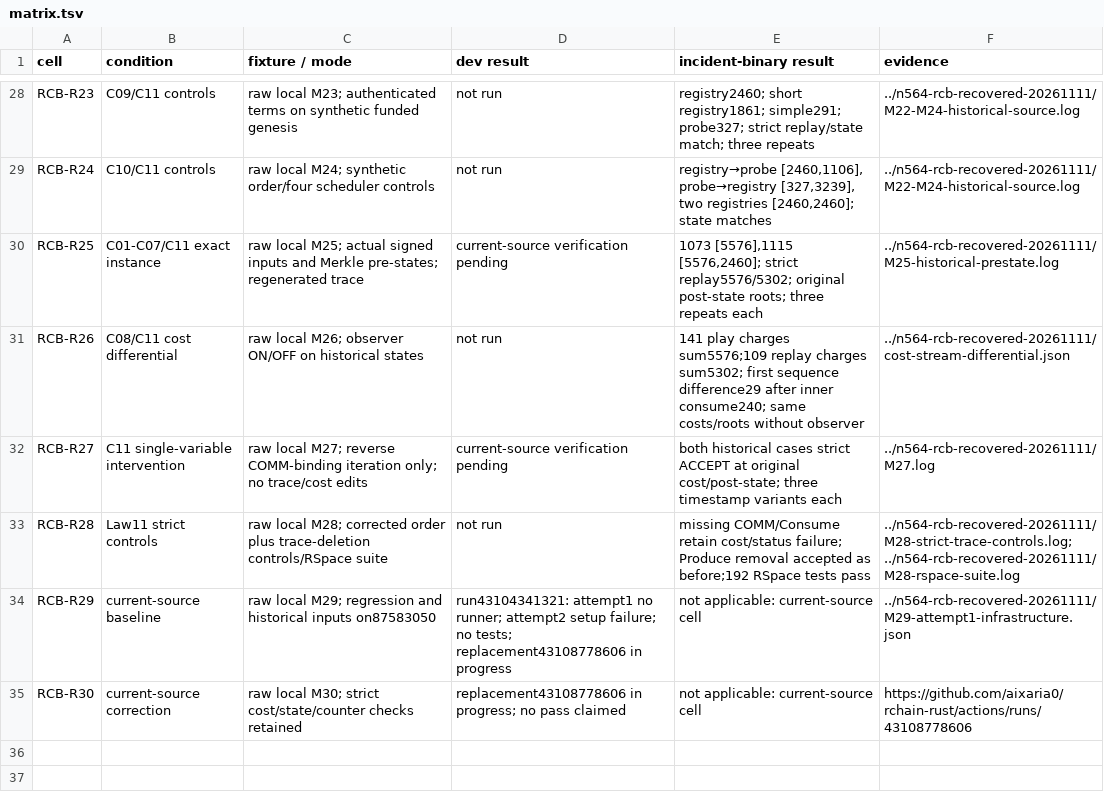
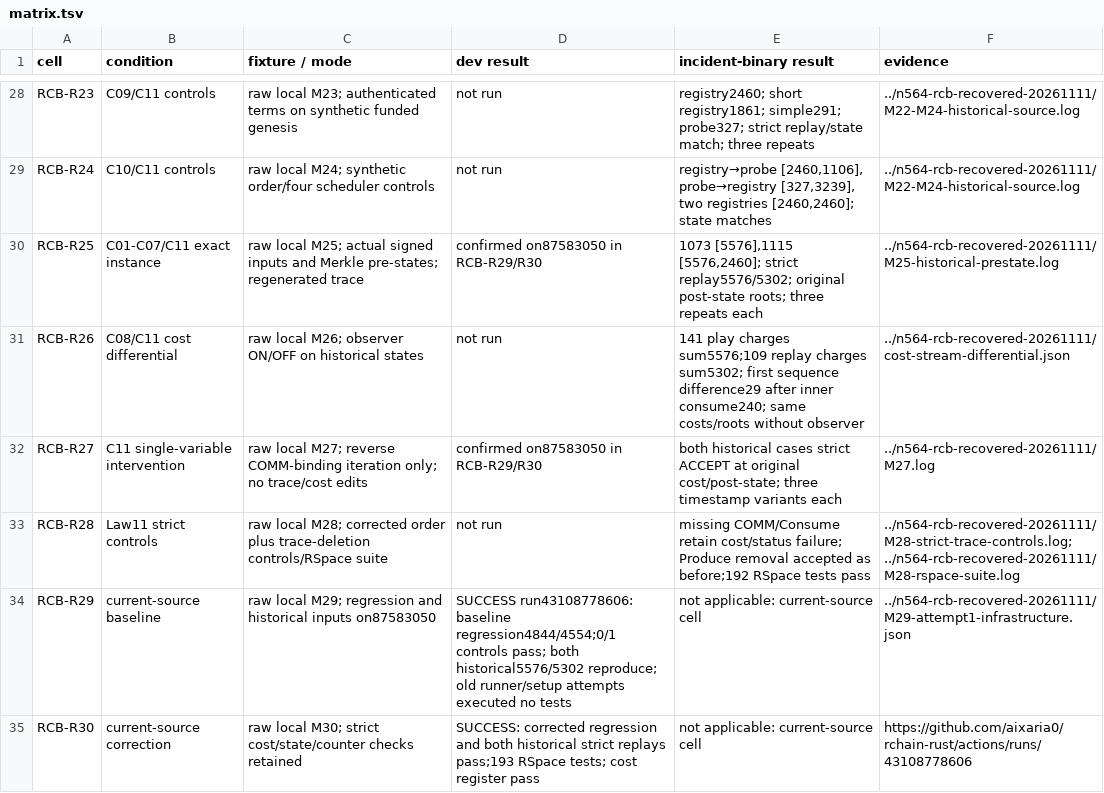
Before and after one commit to rchain-community/rholo, a TSV file: spec/audit/evidence/n564-self-replay/matrix.tsv, drawn as a sheet; only a part is shown, gaps mark what is left out.

Commit message:
forensics: retain current-source red-green verification receipts

```diff
--- a/spec/audit/evidence/n564-self-replay/matrix.tsv
+++ b/spec/audit/evidence/n564-self-replay/matrix.tsv
@@ -29,7 +29,7 @@ RCB-R23	C09/C11 controls	raw local M23; authenticated terms on synthetic funded
 RCB-R24	C10/C11 controls	raw local M24; synthetic order/four scheduler controls	not run	registry→probe [2460,1106], probe→registry [327,3239], two registries [2460,2460]; state matches	../n564-rcb-recovered-20261111/M22-M24-historical-source.log
-RCB-R25	C01-C07/C11 exact instance	raw local M25; actual signed inputs and Merkle pre-states; regenerated trace	current-source verification pending	1073 [5576],1115 [5576,2460]; strict replay5576/5302; original post-state roots; three repeats each	../n564-rcb-recovered-20261111/M25-historical-prestate.log
+RCB-R25	C01-C07/C11 exact instance	raw local M25; actual signed inputs and Merkle pre-states; regenerated trace	confirmed on87583050 in RCB-R29/R30	1073 [5576],1115 [5576,2460]; strict replay5576/5302; original post-state roots; three repeats each	../n564-rcb-recovered-20261111/M25-historical-prestate.log
 RCB-R26	C08/C11 cost differential	raw local M26; observer ON/OFF on historical states	not run	141 play charges sum5576;109 replay charges sum5302; first sequence difference29 after inner consume240; same costs/roots without observer	../n564-rcb-recovered-20261111/cost-stream-differential.json
-RCB-R27	C11 single-variable intervention	raw local M27; reverse COMM-binding iteration only; no trace/cost edits	current-source verification pending	both historical cases strict ACCEPT at original cost/post-state; three timestamp variants each	../n564-rcb-recovered-20261111/M27.log
+RCB-R27	C11 single-variable intervention	raw local M27; reverse COMM-binding iteration only; no trace/cost edits	confirmed on87583050 in RCB-R29/R30	both historical cases strict ACCEPT at original cost/post-state; three timestamp variants each	../n564-rcb-recovered-20261111/M27.log
 RCB-R28	Law11 strict controls	raw local M28; corrected order plus trace-deletion controls/RSpace suite	not run	missing COMM/Consume retain cost/status failure; Produce removal accepted as before;192 RSpace tests pass	../n564-rcb-recovered-20261111/M28-strict-trace-controls.log; ../n564-rcb-recovered-20261111/M28-rspace-suite.log
-RCB-R29	current-source baseline	raw local M29; regression and historical inputs on87583050	run43104341321: attempt1 no runner; attempt2 setup failure; no tests; replacement43108778606 in progress	not applicable: current-source cell	../n564-rcb-recovered-20261111/M29-attempt1-infrastructure.json
-RCB-R30	current-source correction	raw local M30; strict cost/state/counter checks retained	replacement43108778606 in progress; no pass claimed	not applicable: current-source cell	https://github.com/aixaria0/rchain-rust/actions/runs/43108778606
+RCB-R29	current-source baseline	raw local M29; regression and historical inputs on87583050	SUCCESS run43108778606: baseline regression4844/4554;0/1 controls pass; both historical5576/5302 reproduce; old runner/setup attempts executed no tests	not applicable: current-source cell	../n564-rcb-recovered-20261111/M29-attempt1-infrastructure.json
+RCB-R30	current-source correction	raw local M30; strict cost/state/counter checks retained	SUCCESS: corrected regression and both historical strict replays pass;193 RSpace tests; cost register pass	not applicable: current-source cell	https://github.com/aixaria0/rchain-rust/actions/runs/43108778606
```
Also changed, not shown: 52 other files.
